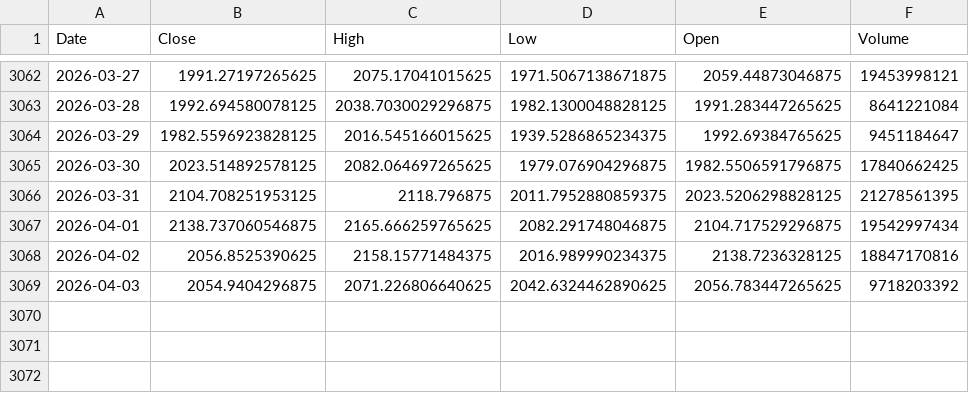
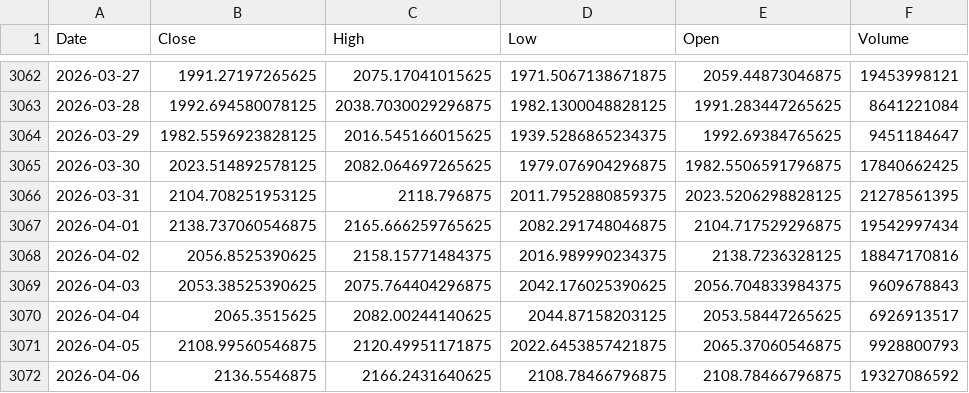
Before and after one commit to kittycapital/etf-seasonality, a CSV file: data/ETH_USD.csv, drawn as a sheet; only a part is shown, gaps mark what is left out.

```diff
--- a/data/ETH_USD.csv
+++ b/data/ETH_USD.csv
@@ -3068,2 +3068,5 @@ Date,Close,High,Low,Open,Volume
 2026-04-02,2056.8525390625,2158.15771484375,2016.989990234375,2138.7236328125,18847170816
-2026-04-03,2054.9404296875,2071.226806640625,2042.6324462890625,2056.783447265625,9718203392
+2026-04-03,2053.38525390625,2075.764404296875,2042.176025390625,2056.704833984375,9609678843
+2026-04-04,2065.3515625,2082.00244140625,2044.87158203125,2053.58447265625,6926913517
+2026-04-05,2108.99560546875,2120.49951171875,2022.6453857421875,2065.37060546875,9928800793
+2026-04-06,2136.5546875,2166.2431640625,2108.78466796875,2108.78466796875,19327086592
```
Also changed, not shown: data/BTC_USD.csv, data/EWY.csv, 12 other files.
